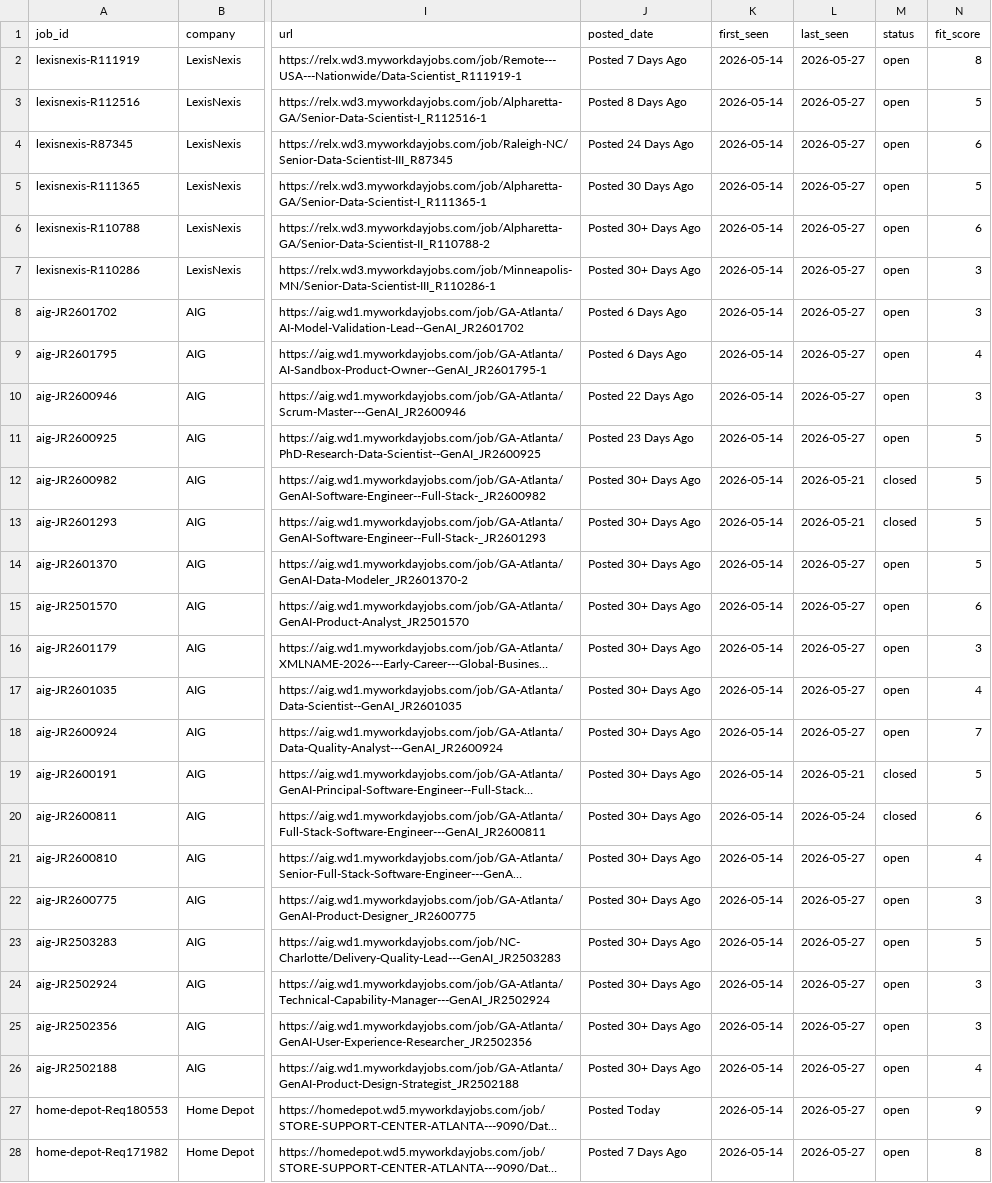
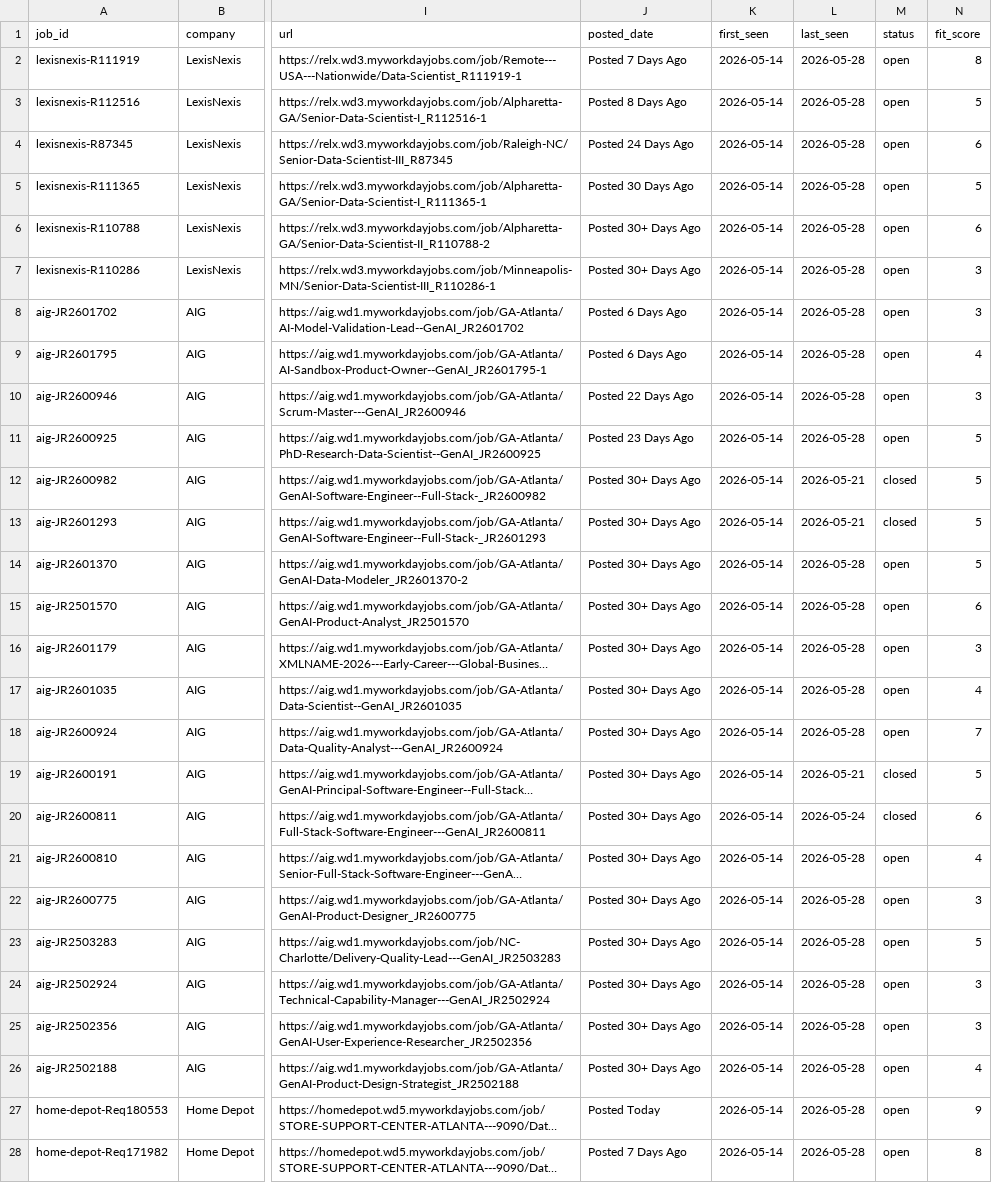
Before and after one commit to musicman35/job-search, a CSV file: data/jobs.csv, drawn as a sheet; only a part is shown, gaps mark what is left out; long unchanged cells end in …; the diff covers the shown part only; the diff names each change by its address in the sheet, - before the commit and + after, or states it on an @@ line.

```diff
--- a/data/jobs.csv
+++ b/data/jobs.csv
-L2:L11 (last_seen): 2026-05-27
+L2:L11 (last_seen): 2026-05-28
-L14:L18 (last_seen): 2026-05-27
+L14:L18 (last_seen): 2026-05-28
-L21:L28 (last_seen): 2026-05-27
+L21:L28 (last_seen): 2026-05-28
```
Also changed, not shown: 1 added row and 27 edited cells elsewhere in this file.
